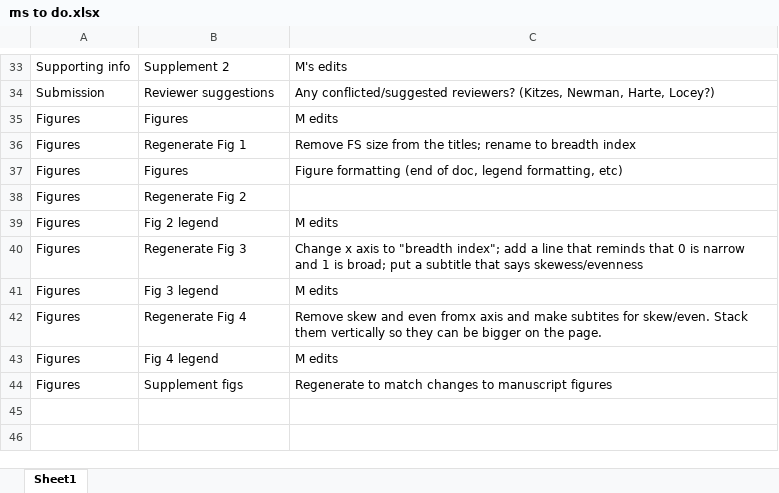
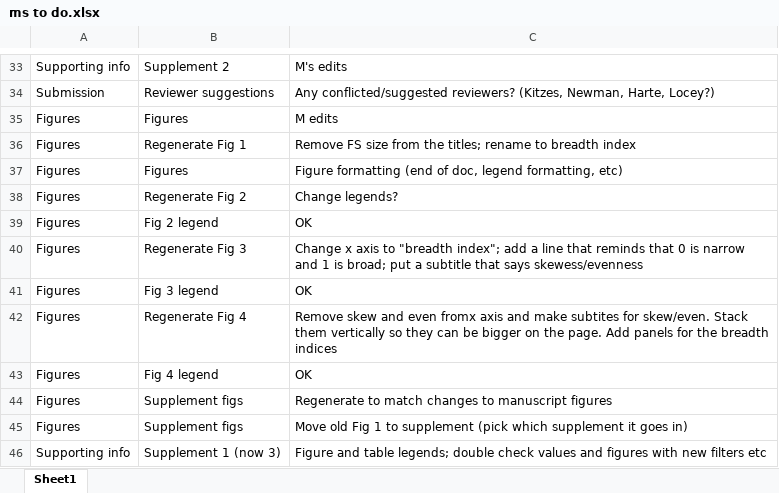
Before and after one commit to diazrenata/scadsanalysis, an Excel workbook: analysis/manuscript/ms to do.xlsx, sheet Sheet1, drawn as a sheet; only a part is shown, gaps mark what is left out; values as stored, in another font and other column widths than the file's, no borders; the diff names each change by its address in the sheet, - before the commit and + after, or states it on an @@ line.

```diff
--- a/analysis/manuscript/ms to do.xlsx (sheet Sheet1)
+++ b/analysis/manuscript/ms to do.xlsx (sheet Sheet1)
-C38: (empty)
+C38: Change legends?
-C39: M edits
+C39: OK
-C41: M edits
+C41: OK
-C42: …the page.
+C42: …the page. Add panels for the breadth indices
-C43: M edits
+C43: OK
+row 45: Figures | Supplement figs | Move old Fig 1 to supplement (pick which supplement it goes in)
+row 46: Supporting info | Supplement 1 (now 3) | Figure and table legends; double check values and figures with new filters etc
```
Also changed, not shown: 6 other files.
